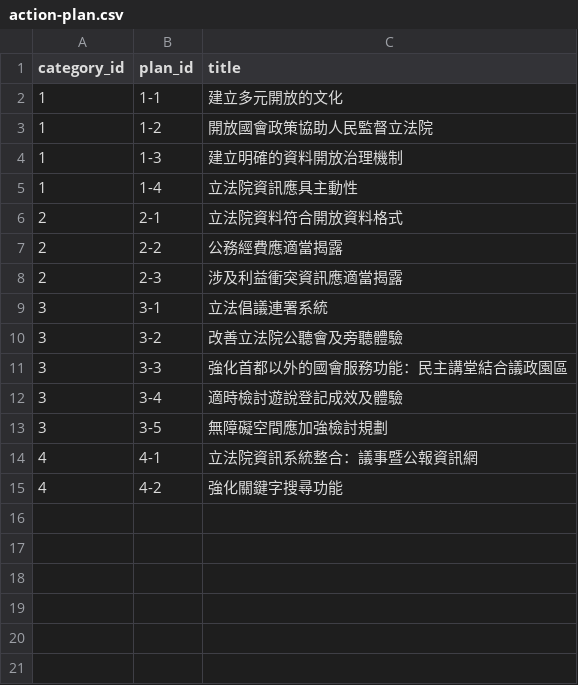
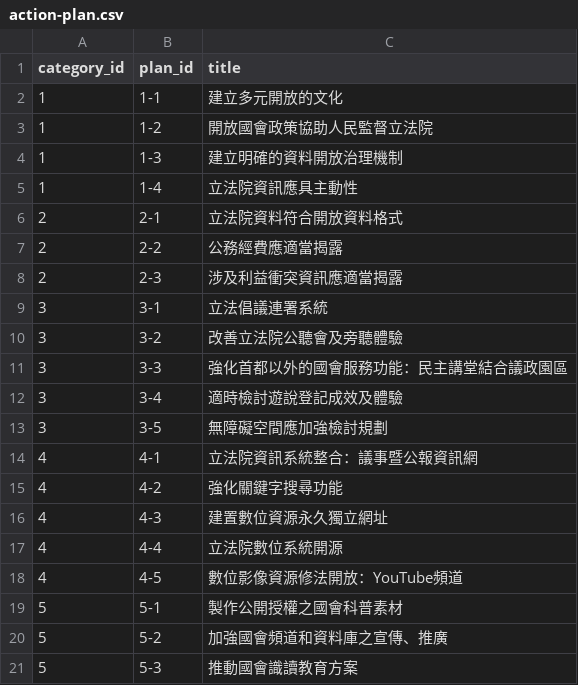
Before and after one commit to ronnywang/tw-opmsf-data, a CSV file: data/action-plan.csv, drawn as a sheet; the diff names each change by its address in the sheet, - before the commit and + after, or states it on an @@ line.

Commit message:
update data

```diff
--- a/data/action-plan.csv
+++ b/data/action-plan.csv
+row 16: 4 | 4-3 | 建置數位資源永久獨立網址
+row 17: 4 | 4-4 | 立法院數位系統開源
+row 18: 4 | 4-5 | 數位影像資源修法開放：YouTube頻道
+row 19: 5 | 5-1 | 製作公開授權之國會科普素材
+row 20: 5 | 5-2 | 加強國會頻道和資料庫之宣傳、推廣
+row 21: 5 | 5-3 | 推動國會識讀教育方案
```
Also changed, not shown: 1 other file.
